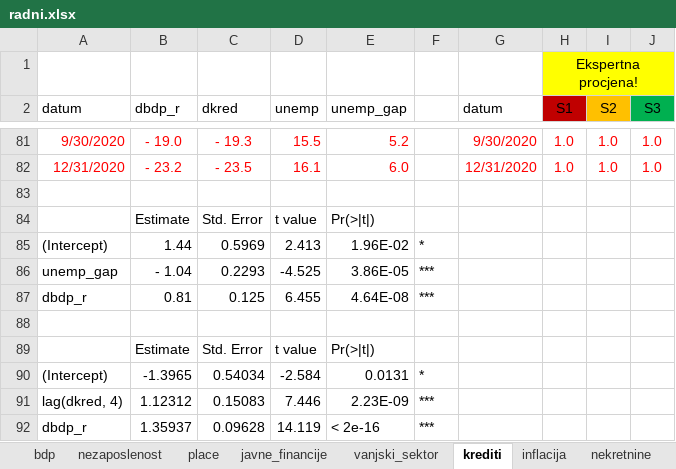
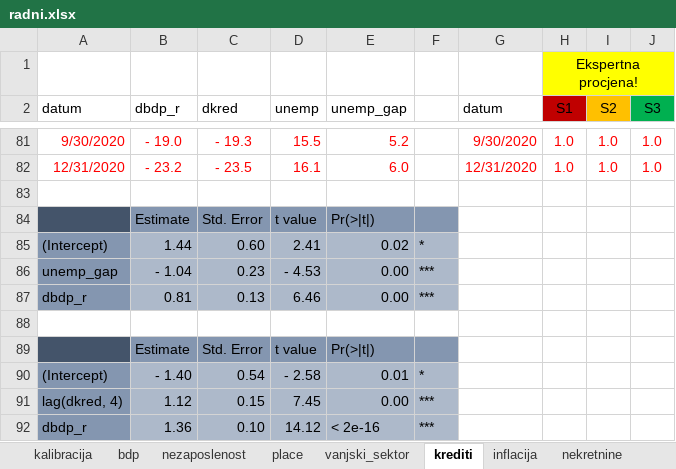
Before and after one commit to mbamba17/corona_sim, an Excel workbook: radni.xlsx, sheet krediti, drawn as a sheet; only a part is shown, gaps mark what is left out; values as stored, in another font and other column widths than the file's, no borders; charts and pictures not drawn; the diff names each change by its address in the sheet, - before the commit and + after, or states it on an @@ line.

```diff
--- a/radni.xlsx (sheet krediti)
+++ b/radni.xlsx (sheet krediti)
+sheet tab: kalibracija
-A84 fill: none
+A84 fill: #44546A
-B84:F84 fill: none
+B84:F84 fill: #8496B0
-A85:A87 fill: none
+A85:A87 fill: #8496B0
-B85:F87 fill: none
+B85:F87 fill: #ADB9CA
-C85 (dkred): 0.5969
+C85 (dkred): 0.60
-D85 (unemp): 2.413
+D85 (unemp): 2.41
-E85 (unemp_gap): 1.96E-02
+E85 (unemp_gap): 0.02
-C86 (dkred): 0.2293
+C86 (dkred): 0.23
-D86 (unemp): -4.525
+D86 (unemp): - 4.53
-E86 (unemp_gap): 3.86E-05
+E86 (unemp_gap): 0.00
-C87 (dkred): 0.125
+C87 (dkred): 0.13
-D87 (unemp): 6.455
+D87 (unemp): 6.46
-E87 (unemp_gap): 4.64E-08
+E87 (unemp_gap): 0.00
-A89 fill: none
+A89 fill: #44546A
-B89:F89 fill: none
+B89:F89 fill: #8496B0
-A90:A92 fill: none
+A90:A92 fill: #8496B0
-B90 (dbdp_r): -1.3965
+B90 (dbdp_r): - 1.40
-B90:F92 fill: none
+B90:F92 fill: #ADB9CA
-C90 (dkred): 0.54034
+C90 (dkred): 0.54
-D90 (unemp): -2.584
+D90 (unemp): - 2.58
-E90 (unemp_gap): 0.0131
+E90 (unemp_gap): 0.01
-B91 (dbdp_r): 1.12312
+B91 (dbdp_r): 1.12
-C91 (dkred): 0.15083
+C91 (dkred): 0.15
-D91 (unemp): 7.446
+D91 (unemp): 7.45
-E91 (unemp_gap): 2.23E-09
+E91 (unemp_gap): 0.00
-B92 (dbdp_r): 1.35937
+B92 (dbdp_r): 1.36
-C92 (dkred): 0.09628
+C92 (dkred): 0.10
-D92 (unemp): 14.119
+D92 (unemp): 14.12
```
Also changed, not shown: sheet javne_financije, sheet inflacija, sheet nekretnine, sheet bdp, other sheet tabs, formulas that keep their value, charts or pictures, 2 other files.
